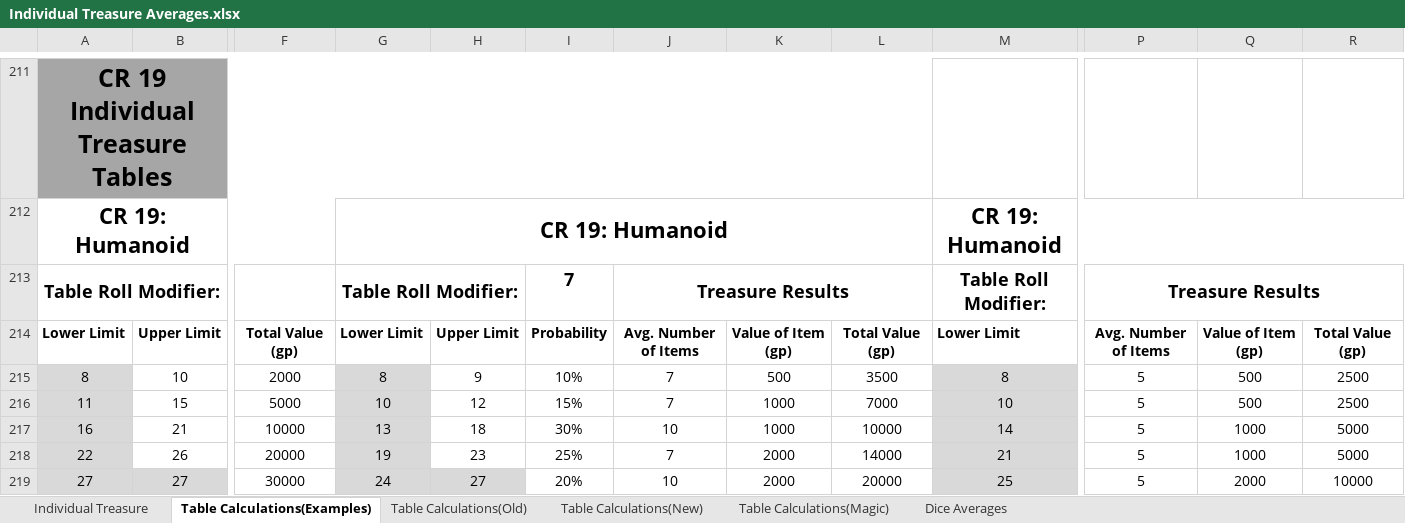
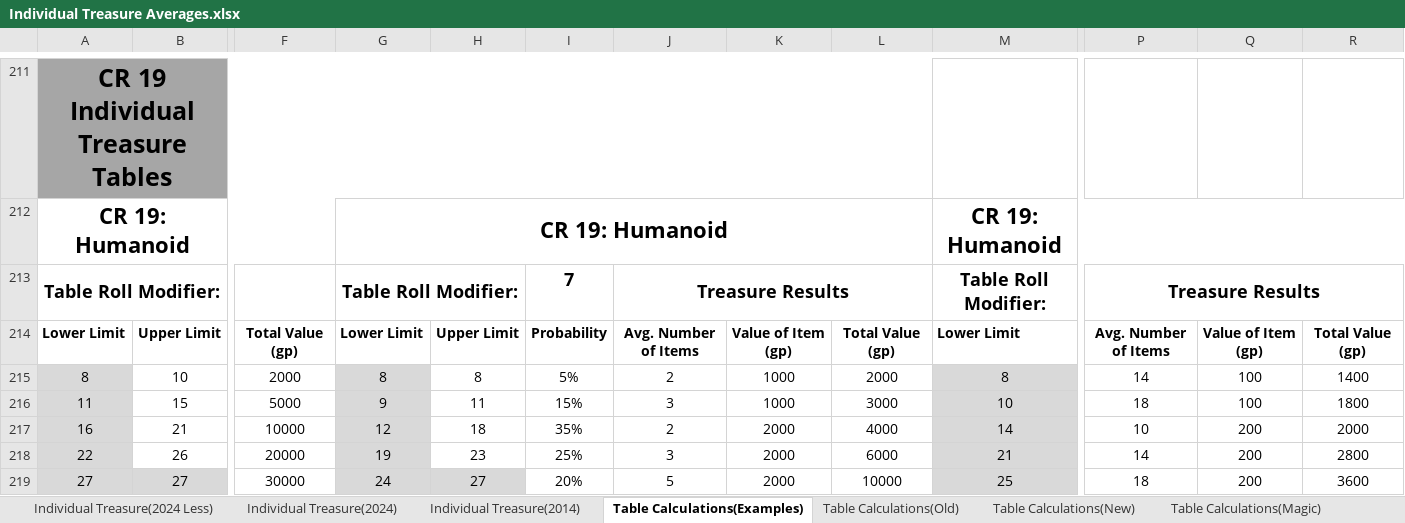
Before and after one commit to HankSnouwaert/DnD-Homebrew, an Excel workbook: Individual Treasure Averages.xlsx, sheet Table Calculations(Examples), drawn as a sheet; only a part is shown, gaps mark what is left out; values as stored, in another font and other column widths than the file's, no borders; the diff covers the shown part only; the diff names each change by its address in the sheet, - before the commit and + after, or states it on an @@ line.

Commit message:
Update treasure averages

```diff
--- a/Individual Treasure Averages.xlsx (sheet Table Calculations(Examples))
+++ b/Individual Treasure Averages.xlsx (sheet Table Calculations(Examples))
-sheet tab: Individual Treasure
+sheet tab: Individual Treasure(2014)
+sheet tab: Individual Treasure(2024 Less)
+sheet tab: Individual Treasure(2024)
-H215: 9
+H215: 8
-I215: 10%
+I215: 5%
-J215: 7
+J215: 2
-K215: 500
+K215: 1000
-L215: 3500
+L215: 2000
-P215: 5
+P215: 14
-Q215:Q216: 500
+Q215:Q216: 100
-R215: 2500
+R215: 1400
-G216: 10
+G216: 9
-H216: 12
+H216: 11
-J216: 7
+J216: 3
-L216: 7000
+L216: 3000
-P216: 5
+P216: 18
-R216: 2500
+R216: 1800
-G217: 13
+G217: 12
-I217: 30%
+I217: 35%
-J217: 10
+J217: 2
-K217: 1000
+K217: 2000
-L217: 10000
+L217: 4000
-P217: 5
+P217: 10
-Q217:Q218: 1000
+Q217:Q218: 200
-R217: 5000
+R217: 2000
-J218: 7
+J218: 3
-L218: 14000
+L218: 6000
-P218: 5
+P218: 14
-R218: 5000
+R218: 2800
-J219: 10
+J219: 5
-L219: 20000
+L219: 10000
-P219: 5
+P219: 18
-Q219: 2000
+Q219: 200
-R219: 10000
+R219: 3600
```
Also changed, not shown: 9 added rows, 9 removed rows, 61 edited cells and merged cells elsewhere in this sheet, sheet Dice Averages, formulas that keep their value.
